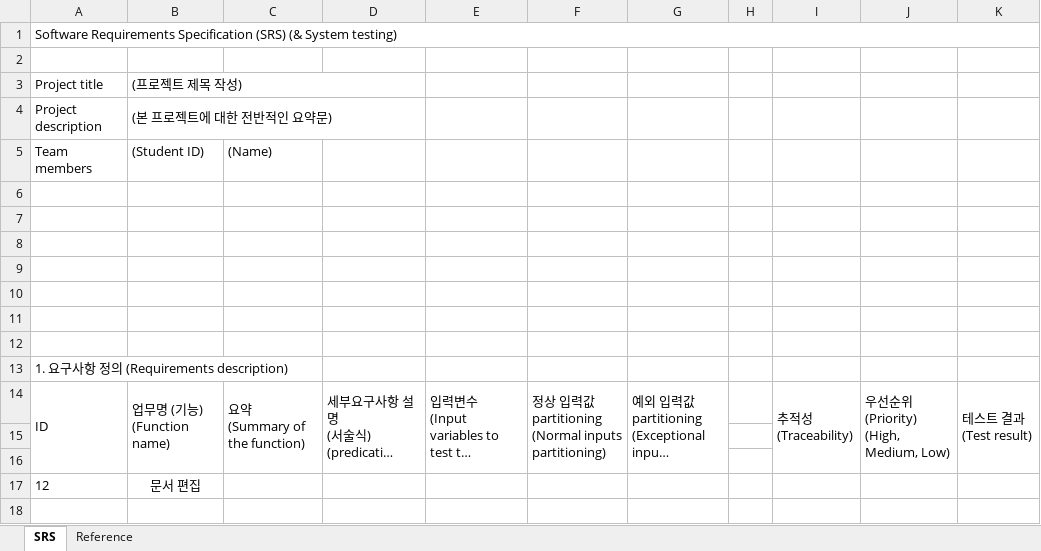
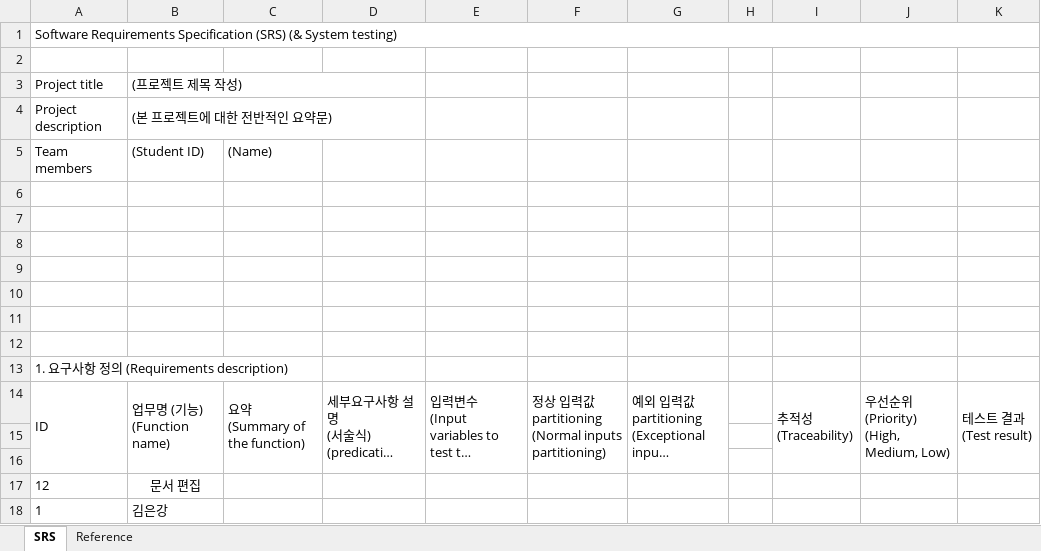
Before and after one commit to ballsun1003/Project_SE_TheTuringTest, an Excel workbook: doc/1. [SE] SRS (& System testing).xlsx, sheet SRS, drawn as a sheet; long unchanged cells end in …; values as stored, in another font and other column widths than the file's, no borders; the diff names each change by its address in the sheet, - before the commit and + after, or states it on an @@ line.

Commit message:
충돌 실험 1

```diff
--- a/doc/1. [SE] SRS (& System testing).xlsx (sheet SRS)
+++ b/doc/1. [SE] SRS (& System testing).xlsx (sheet SRS)
+row 18: 1 | 김은강
```
